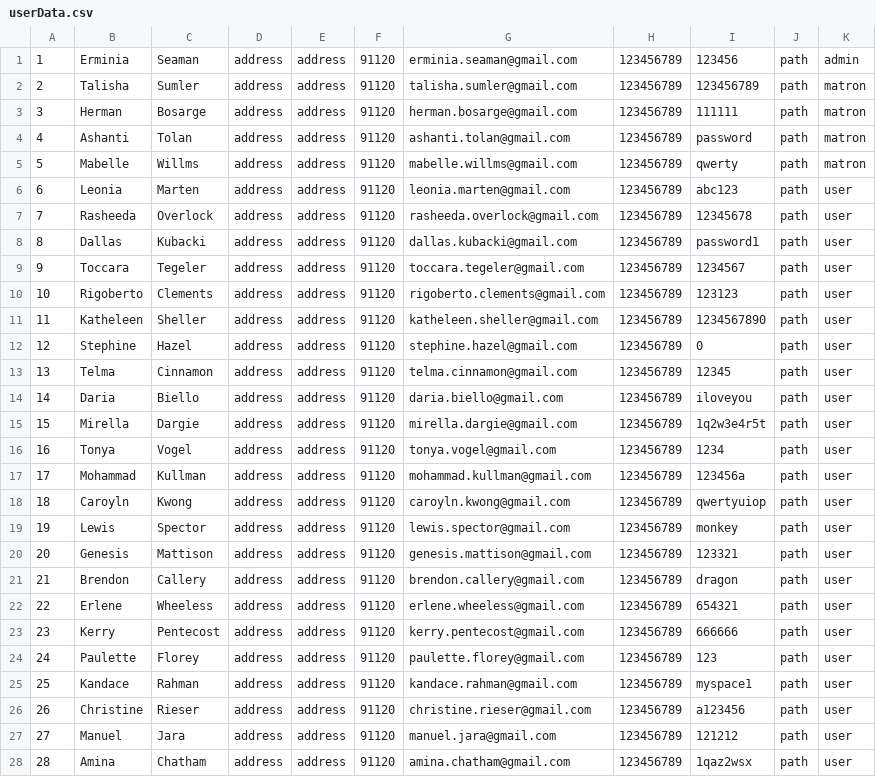
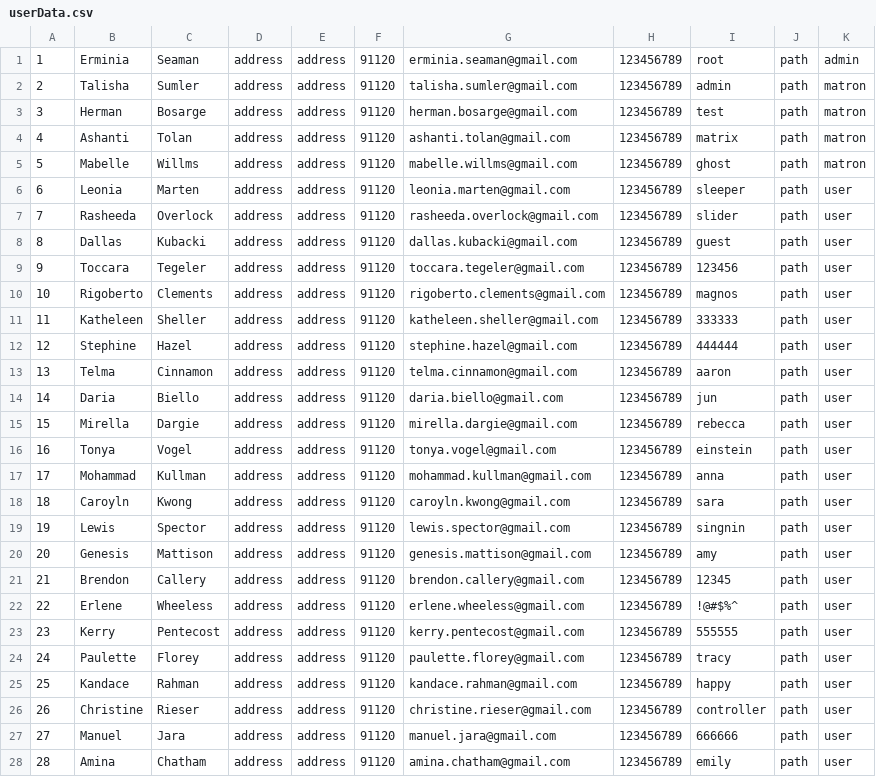
Before and after one commit to ajanmot/CPUT-medical-administration, a CSV file: srcs/userData.csv, drawn as a sheet; only a part is shown; the diff covers the shown part only.

```diff
--- a/srcs/userData.csv
+++ b/srcs/userData.csv
@@ -1,28 +1,28 @@
-1;Erminia;Seaman;address;address;91120;erminia.seaman@gmail.com;123456789;123456;path;admin
-2;Talisha;Sumler;address;address;91120;talisha.sumler@gmail.com;123456789;123456789;path;matron
-3;Herman;Bosarge;address;address;91120;herman.bosarge@gmail.com;123456789;111111;path;matron
-4;Ashanti;Tolan;address;address;91120;ashanti.tolan@gmail.com;123456789;password;path;matron
-5;Mabelle;Willms;address;address;91120;mabelle.willms@gmail.com;123456789;qwerty;path;matron
-6;Leonia;Marten;address;address;91120;leonia.marten@gmail.com;123456789;abc123;path;user
-7;Rasheeda;Overlock;address;address;91120;rasheeda.overlock@gmail.com;123456789;12345678;path;user
-8;Dallas;Kubacki;address;address;91120;dallas.kubacki@gmail.com;123456789;password1;path;user
-9;Toccara;Tegeler;address;address;91120;toccara.tegeler@gmail.com;123456789;1234567;path;user
-10;Rigoberto;Clements;address;address;91120;rigoberto.clements@gmail.com;123456789;123123;path;user
-11;Katheleen;Sheller;address;address;91120;katheleen.sheller@gmail.com;123456789;1234567890;path;user
-12;Stephine;Hazel;address;address;91120;stephine.hazel@gmail.com;123456789;0;path;user
-13;Telma;Cinnamon;address;address;91120;telma.cinnamon@gmail.com;123456789;12345;path;user
-14;Daria;Biello;address;address;91120;daria.biello@gmail.com;123456789;iloveyou;path;user
-15;Mirella;Dargie;address;address;91120;mirella.dargie@gmail.com;123456789;1q2w3e4r5t;path;user
-16;Tonya;Vogel;address;address;91120;tonya.vogel@gmail.com;123456789;1234;path;user
-17;Mohammad;Kullman;address;address;91120;mohammad.kullman@gmail.com;123456789;123456a;path;user
-18;Caroyln;Kwong;address;address;91120;caroyln.kwong@gmail.com;123456789;qwertyuiop;path;user
-19;Lewis;Spector;address;address;91120;lewis.spector@gmail.com;123456789;monkey;path;user
-20;Genesis;Mattison;address;address;91120;genesis.mattison@gmail.com;123456789;123321;path;user
-21;Brendon;Callery;address;address;91120;brendon.callery@gmail.com;123456789;dragon;path;user
-22;Erlene;Wheeless;address;address;91120;erlene.wheeless@gmail.com;123456789;654321;path;user
-23;Kerry;Pentecost;address;address;91120;kerry.pentecost@gmail.com;123456789;666666;path;user
-24;Paulette;Florey;address;address;91120;paulette.florey@gmail.com;123456789;123;path;user
-25;Kandace;Rahman;address;address;91120;kandace.rahman@gmail.com;123456789;myspace1;path;user
-26;Christine;Rieser;address;address;91120;christine.rieser@gmail.com;123456789;a123456;path;user
-27;Manuel;Jara;address;address;91120;manuel.jara@gmail.com;123456789;121212;path;user
-28;Amina;Chatham;address;address;91120;amina.chatham@gmail.com;123456789;1qaz2wsx;path;user
+1;Erminia;Seaman;address;address;91120;erminia.seaman@gmail.com;123456789;root;path;admin;;
+2;Talisha;Sumler;address;address;91120;talisha.sumler@gmail.com;123456789;admin;path;matron;;
+3;Herman;Bosarge;address;address;91120;herman.bosarge@gmail.com;123456789;test;path;matron;;
+4;Ashanti;Tolan;address;address;91120;ashanti.tolan@gmail.com;123456789;matrix;path;matron;;
+5;Mabelle;Willms;address;address;91120;mabelle.willms@gmail.com;123456789;ghost;path;matron;;
+6;Leonia;Marten;address;address;91120;leonia.marten@gmail.com;123456789;sleeper;path;user;;
+7;Rasheeda;Overlock;address;address;91120;rasheeda.overlock@gmail.com;123456789;slider;path;user;;
+8;Dallas;Kubacki;address;address;91120;dallas.kubacki@gmail.com;123456789;guest;path;user;;
+9;Toccara;Tegeler;address;address;91120;toccara.tegeler@gmail.com;123456789;123456;path;user;;
+10;Rigoberto;Clements;address;address;91120;rigoberto.clements@gmail.com;123456789;magnos;path;user;;
+11;Katheleen;Sheller;address;address;91120;katheleen.sheller@gmail.com;123456789;333333;path;user;;
+12;Stephine;Hazel;address;address;91120;stephine.hazel@gmail.com;123456789;444444;path;user;;
+13;Telma;Cinnamon;address;address;91120;telma.cinnamon@gmail.com;123456789;aaron;path;user;;
+14;Daria;Biello;address;address;91120;daria.biello@gmail.com;123456789;jun;path;user;;
+15;Mirella;Dargie;address;address;91120;mirella.dargie@gmail.com;123456789;rebecca;path;user;;
+16;Tonya;Vogel;address;address;91120;tonya.vogel@gmail.com;123456789;einstein;path;user;;
+17;Mohammad;Kullman;address;address;91120;mohammad.kullman@gmail.com;123456789;anna;path;user;;
+18;Caroyln;Kwong;address;address;91120;caroyln.kwong@gmail.com;123456789;sara;path;user;;
+19;Lewis;Spector;address;address;91120;lewis.spector@gmail.com;123456789;singnin;path;user;;
+20;Genesis;Mattison;address;address;91120;genesis.mattison@gmail.com;123456789;amy;path;user;;
+21;Brendon;Callery;address;address;91120;brendon.callery@gmail.com;123456789;12345;path;user;;
+22;Erlene;Wheeless;address;address;91120;erlene.wheeless@gmail.com;123456789;!@#$%^;path;user;;
+23;Kerry;Pentecost;address;address;91120;kerry.pentecost@gmail.com;123456789;555555;path;user;;
+24;Paulette;Florey;address;address;91120;paulette.florey@gmail.com;123456789;tracy;path;user;;
+25;Kandace;Rahman;address;address;91120;kandace.rahman@gmail.com;123456789;happy;path;user;;
+26;Christine;Rieser;address;address;91120;christine.rieser@gmail.com;123456789;controller;path;user;;
+27;Manuel;Jara;address;address;91120;manuel.jara@gmail.com;123456789;666666;path;user;;
+28;Amina;Chatham;address;address;91120;amina.chatham@gmail.com;123456789;emily;path;user;;
```
Also changed, not shown: 2 edited cells elsewhere in this file, 8 other files.
